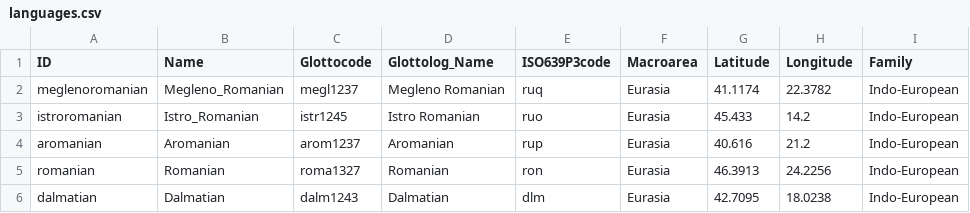
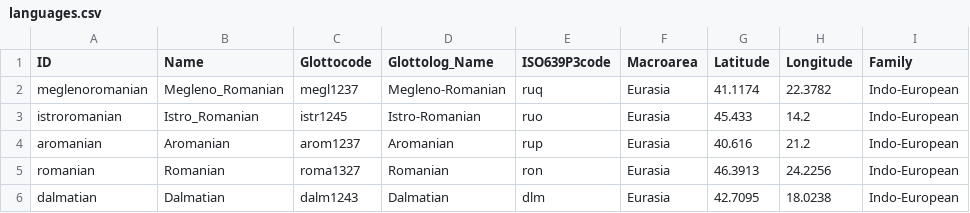
Before and after one commit to lexibank/saenkoromance, a CSV file: cldf/languages.csv, drawn as a sheet; only a part is shown.

```diff
--- a/cldf/languages.csv
+++ b/cldf/languages.csv
@@ -1,4 +1,4 @@
 ID,Name,Glottocode,Glottolog_Name,ISO639P3code,Macroarea,Latitude,Longitude,Family
-meglenoromanian,Megleno_Romanian,megl1237,Megleno Romanian,ruq,Eurasia,41.1174,22.3782,Indo-European
-istroromanian,Istro_Romanian,istr1245,Istro Romanian,ruo,Eurasia,45.433,14.2,Indo-European
+meglenoromanian,Megleno_Romanian,megl1237,Megleno-Romanian,ruq,Eurasia,41.1174,22.3782,Indo-European
+istroromanian,Istro_Romanian,istr1245,Istro-Romanian,ruo,Eurasia,45.433,14.2,Indo-European
 aromanian,Aromanian,arom1237,Aromanian,rup,Eurasia,40.616,21.2,Indo-European
```
Also changed, not shown: 8 other files.
